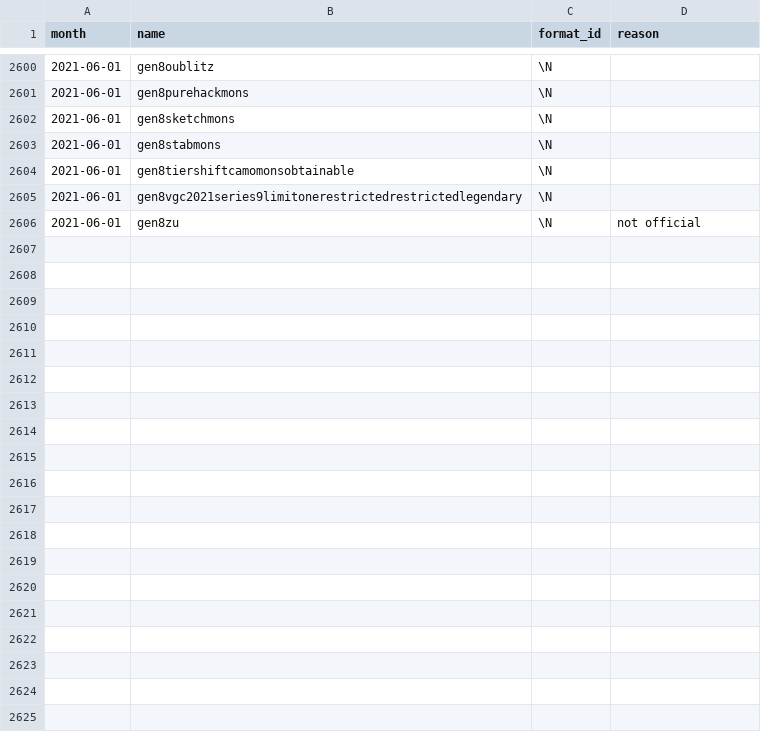
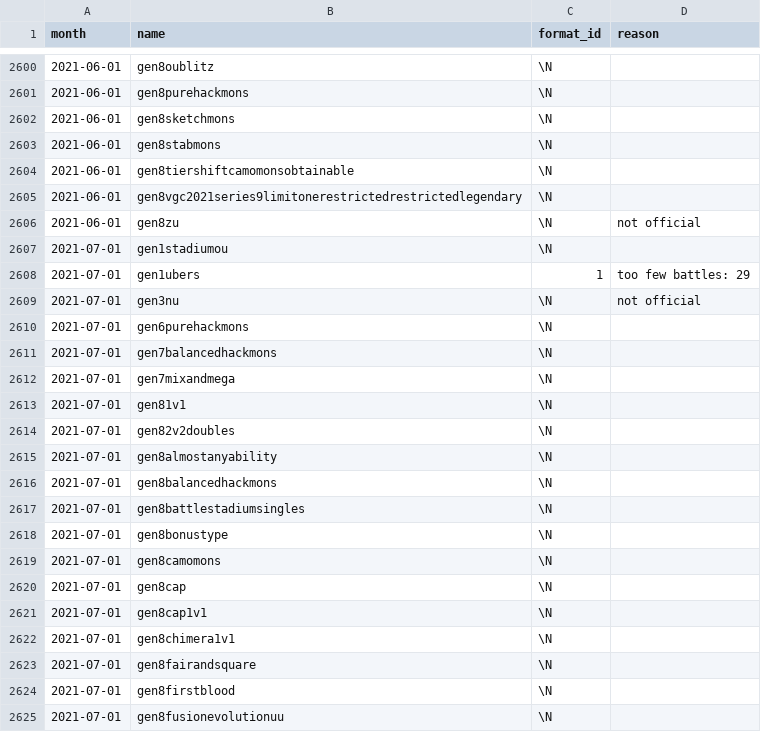
Before and after one commit to jpirnat/dex, a CSV file: data/showdown_formats_to_ignore.csv, drawn as a sheet; only a part is shown, gaps mark what is left out; the diff covers the shown part only.

Commit message:
Formats for 2021-07.

```diff
--- a/data/showdown_formats_to_ignore.csv
+++ b/data/showdown_formats_to_ignore.csv
@@ -2606 +2606,20 @@ month,name,format_id,reason
 2021-06-01,gen8zu,\N,not official
+2021-07-01,gen1stadiumou,\N,
+2021-07-01,gen1ubers,1,too few battles: 29
+2021-07-01,gen3nu,\N,not official
+2021-07-01,gen6purehackmons,\N,
+2021-07-01,gen7balancedhackmons,\N,
+2021-07-01,gen7mixandmega,\N,
+2021-07-01,gen81v1,\N,
+2021-07-01,gen82v2doubles,\N,
+2021-07-01,gen8almostanyability,\N,
+2021-07-01,gen8balancedhackmons,\N,
+2021-07-01,gen8battlestadiumsingles,\N,
+2021-07-01,gen8bonustype,\N,
+2021-07-01,gen8camomons,\N,
+2021-07-01,gen8cap,\N,
+2021-07-01,gen8cap1v1,\N,
+2021-07-01,gen8chimera1v1,\N,
+2021-07-01,gen8fairandsquare,\N,
+2021-07-01,gen8firstblood,\N,
+2021-07-01,gen8fusionevolutionuu,\N,
```
Also changed, not shown: 13 added rows elsewhere in this file, data/showdown_formats_to_import.csv, data/showdown_items_to_import.csv, 1 other file.
